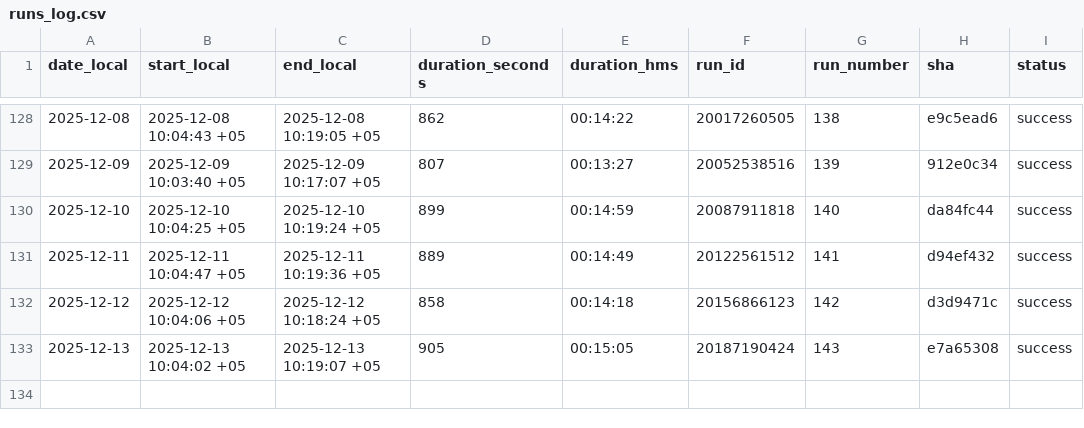
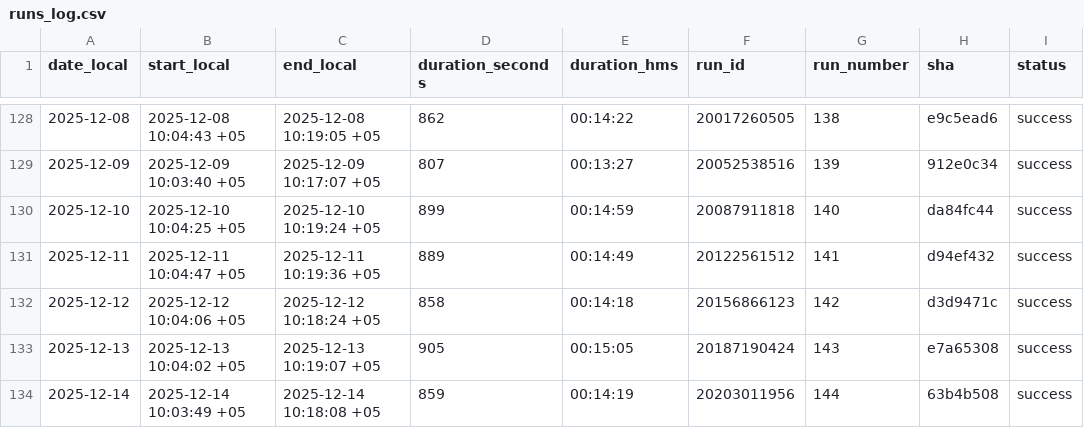
Before and after one commit to d-djumanov/OLX_Dacha_Scraping, a CSV file: Project/runs_log.csv, drawn as a sheet; only a part is shown, gaps mark what is left out.

```diff
--- a/Project/runs_log.csv
+++ b/Project/runs_log.csv
@@ -133 +133,2 @@ date_local,start_local,end_local,duration_seconds,duration_hms,run_id,run_number
 2025-12-13,2025-12-13 10:04:02 +05,2025-12-13 10:19:07 +05,905,00:15:05,20187190424,143,e7a65308,success
+2025-12-14,2025-12-14 10:03:49 +05,2025-12-14 10:18:08 +05,859,00:14:19,20203011956,144,63b4b508,success
```
Also changed, not shown: 2 other files.
